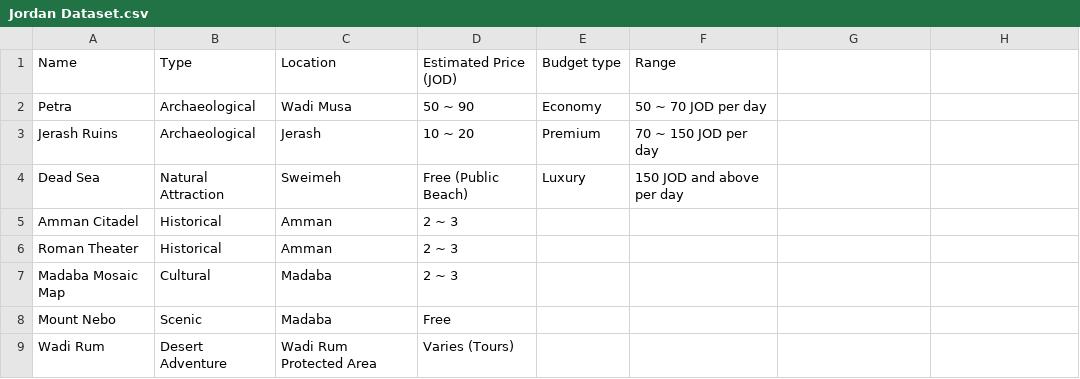
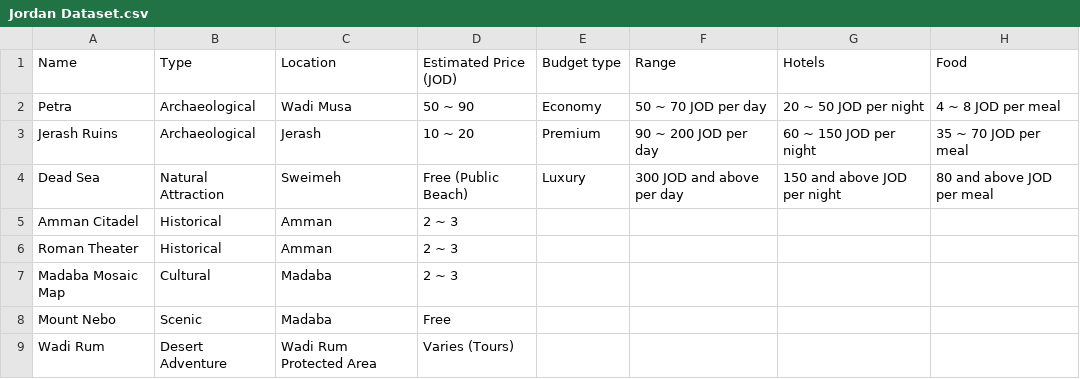
Before and after one commit to omarwadi/AI-Itinerary-Builder, a CSV file: Data/Jordan Dataset.csv, drawn as a sheet; only a part is shown; the diff names each change by its address in the sheet, - before the commit and + after, or states it on an @@ line.

```diff
--- a/Data/Jordan Dataset.csv
+++ b/Data/Jordan Dataset.csv
-G1: (empty)
+G1: Hotels
-H1: (empty)
+H1: Food
-G2 (Hotels): (empty)
+G2 (Hotels): 20 ~ 50 JOD per night
-H2 (Food): (empty)
+H2 (Food): 4 ~ 8 JOD per meal
-F3 (Range): 70 ~ 150 JOD per day
+F3 (Range): 90 ~ 200 JOD per day
-G3 (Hotels): (empty)
+G3 (Hotels): 60 ~ 150 JOD per night
-H3 (Food): (empty)
+H3 (Food): 35 ~ 70 JOD per meal
-F4 (Range): 150 JOD and above per day
+F4 (Range): 300 JOD and above per day
-G4 (Hotels): (empty)
+G4 (Hotels): 150 and above JOD per night
-H4 (Food): (empty)
+H4 (Food): 80 and above JOD per meal
```
Also changed, not shown: Data/UAE Dataset.csv, 2 other files.
